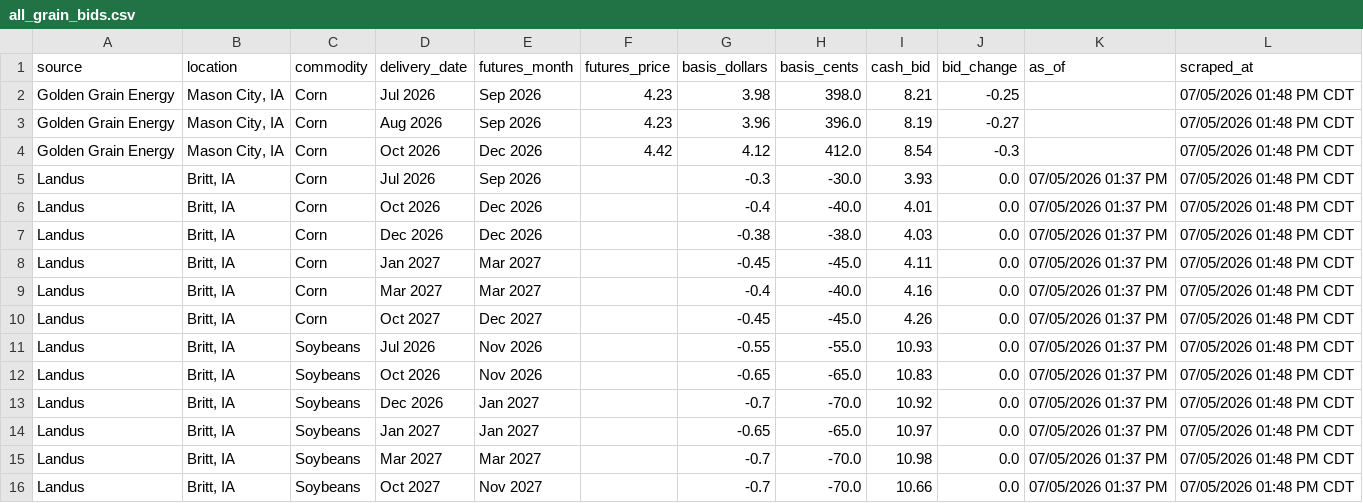
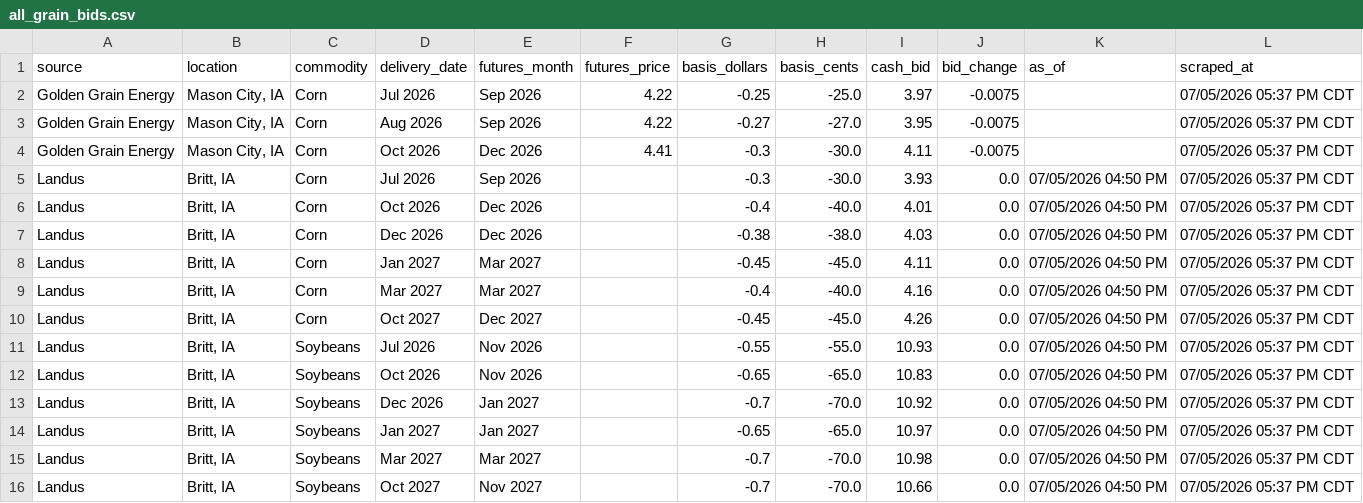
Before and after one commit to Superspyn/grainbidmap-data, a CSV file: all_grain_bids.csv, drawn as a sheet.

Commit message:
Update grain bids

```diff
--- a/all_grain_bids.csv
+++ b/all_grain_bids.csv
@@ -1,16 +1,16 @@
 source,location,commodity,delivery_date,futures_month,futures_price,basis_dollars,basis_cents,cash_bid,bid_change,as_of,scraped_at
-Golden Grain Energy,"Mason City, IA",Corn,Jul 2026,Sep 2026,4.23,3.98,398.0,8.21,-0.25,,07/05/2026 01:48 PM CDT
-Golden Grain Energy,"Mason City, IA",Corn,Aug 2026,Sep 2026,4.23,3.96,396.0,8.19,-0.27,,07/05/2026 01:48 PM CDT
-Golden Grain Energy,"Mason City, IA",Corn,Oct 2026,Dec 2026,4.42,4.12,412.0,8.54,-0.3,,07/05/2026 01:48 PM CDT
-Landus,"Britt, IA",Corn,Jul 2026,Sep 2026,,-0.3,-30.0,3.93,0.0,07/05/2026 01:37 PM,07/05/2026 01:48 PM CDT
-Landus,"Britt, IA",Corn,Oct 2026,Dec 2026,,-0.4,-40.0,4.01,0.0,07/05/2026 01:37 PM,07/05/2026 01:48 PM CDT
-Landus,"Britt, IA",Corn,Dec 2026,Dec 2026,,-0.38,-38.0,4.03,0.0,07/05/2026 01:37 PM,07/05/2026 01:48 PM CDT
-Landus,"Britt, IA",Corn,Jan 2027,Mar 2027,,-0.45,-45.0,4.11,0.0,07/05/2026 01:37 PM,07/05/2026 01:48 PM CDT
-Landus,"Britt, IA",Corn,Mar 2027,Mar 2027,,-0.4,-40.0,4.16,0.0,07/05/2026 01:37 PM,07/05/2026 01:48 PM CDT
-Landus,"Britt, IA",Corn,Oct 2027,Dec 2027,,-0.45,-45.0,4.26,0.0,07/05/2026 01:37 PM,07/05/2026 01:48 PM CDT
-Landus,"Britt, IA",Soybeans,Jul 2026,Nov 2026,,-0.55,-55.0,10.93,0.0,07/05/2026 01:37 PM,07/05/2026 01:48 PM CDT
-Landus,"Britt, IA",Soybeans,Oct 2026,Nov 2026,,-0.65,-65.0,10.83,0.0,07/05/2026 01:37 PM,07/05/2026 01:48 PM CDT
-Landus,"Britt, IA",Soybeans,Dec 2026,Jan 2027,,-0.7,-70.0,10.92,0.0,07/05/2026 01:37 PM,07/05/2026 01:48 PM CDT
-Landus,"Britt, IA",Soybeans,Jan 2027,Jan 2027,,-0.65,-65.0,10.97,0.0,07/05/2026 01:37 PM,07/05/2026 01:48 PM CDT
-Landus,"Britt, IA",Soybeans,Mar 2027,Mar 2027,,-0.7,-70.0,10.98,0.0,07/05/2026 01:37 PM,07/05/2026 01:48 PM CDT
-Landus,"Britt, IA",Soybeans,Oct 2027,Nov 2027,,-0.7,-70.0,10.66,0.0,07/05/2026 01:37 PM,07/05/2026 01:48 PM CDT
+Golden Grain Energy,"Mason City, IA",Corn,Jul 2026,Sep 2026,4.22,-0.25,-25.0,3.97,-0.0075,,07/05/2026 05:37 PM CDT
+Golden Grain Energy,"Mason City, IA",Corn,Aug 2026,Sep 2026,4.22,-0.27,-27.0,3.95,-0.0075,,07/05/2026 05:37 PM CDT
+Golden Grain Energy,"Mason City, IA",Corn,Oct 2026,Dec 2026,4.41,-0.3,-30.0,4.11,-0.0075,,07/05/2026 05:37 PM CDT
+Landus,"Britt, IA",Corn,Jul 2026,Sep 2026,,-0.3,-30.0,3.93,0.0,07/05/2026 04:50 PM,07/05/2026 05:37 PM CDT
+Landus,"Britt, IA",Corn,Oct 2026,Dec 2026,,-0.4,-40.0,4.01,0.0,07/05/2026 04:50 PM,07/05/2026 05:37 PM CDT
+Landus,"Britt, IA",Corn,Dec 2026,Dec 2026,,-0.38,-38.0,4.03,0.0,07/05/2026 04:50 PM,07/05/2026 05:37 PM CDT
+Landus,"Britt, IA",Corn,Jan 2027,Mar 2027,,-0.45,-45.0,4.11,0.0,07/05/2026 04:50 PM,07/05/2026 05:37 PM CDT
+Landus,"Britt, IA",Corn,Mar 2027,Mar 2027,,-0.4,-40.0,4.16,0.0,07/05/2026 04:50 PM,07/05/2026 05:37 PM CDT
+Landus,"Britt, IA",Corn,Oct 2027,Dec 2027,,-0.45,-45.0,4.26,0.0,07/05/2026 04:50 PM,07/05/2026 05:37 PM CDT
+Landus,"Britt, IA",Soybeans,Jul 2026,Nov 2026,,-0.55,-55.0,10.93,0.0,07/05/2026 04:50 PM,07/05/2026 05:37 PM CDT
+Landus,"Britt, IA",Soybeans,Oct 2026,Nov 2026,,-0.65,-65.0,10.83,0.0,07/05/2026 04:50 PM,07/05/2026 05:37 PM CDT
+Landus,"Britt, IA",Soybeans,Dec 2026,Jan 2027,,-0.7,-70.0,10.92,0.0,07/05/2026 04:50 PM,07/05/2026 05:37 PM CDT
+Landus,"Britt, IA",Soybeans,Jan 2027,Jan 2027,,-0.65,-65.0,10.97,0.0,07/05/2026 04:50 PM,07/05/2026 05:37 PM CDT
+Landus,"Britt, IA",Soybeans,Mar 2027,Mar 2027,,-0.7,-70.0,10.98,0.0,07/05/2026 04:50 PM,07/05/2026 05:37 PM CDT
+Landus,"Britt, IA",Soybeans,Oct 2027,Nov 2027,,-0.7,-70.0,10.66,0.0,07/05/2026 04:50 PM,07/05/2026 05:37 PM CDT
```
